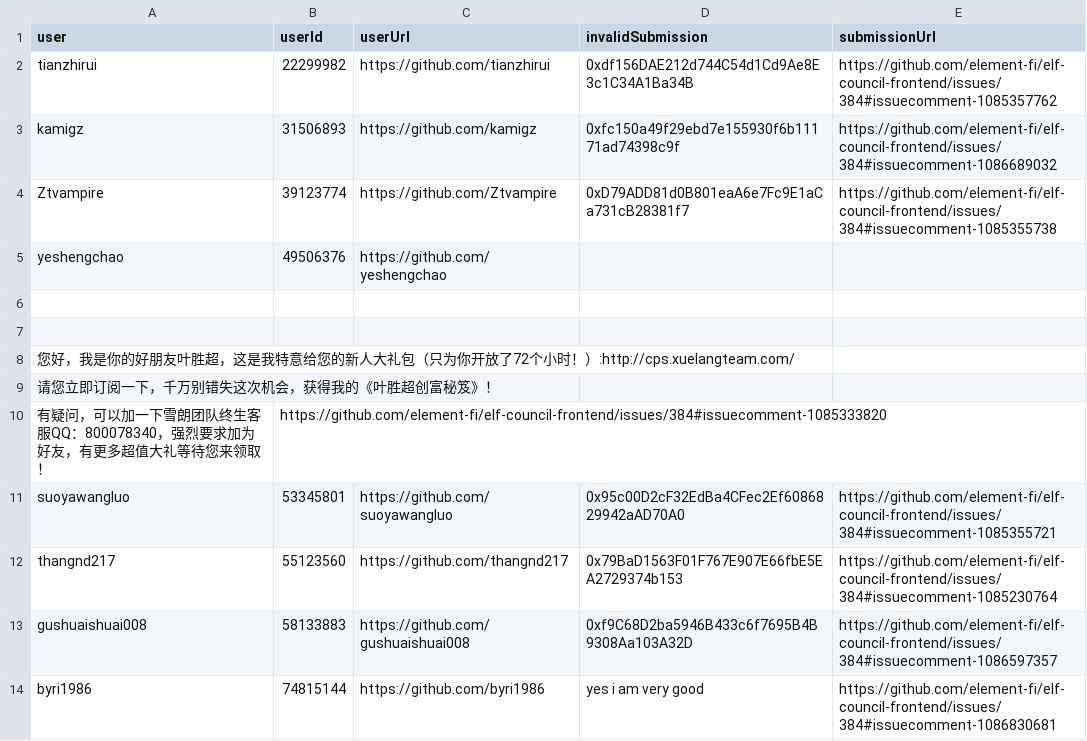
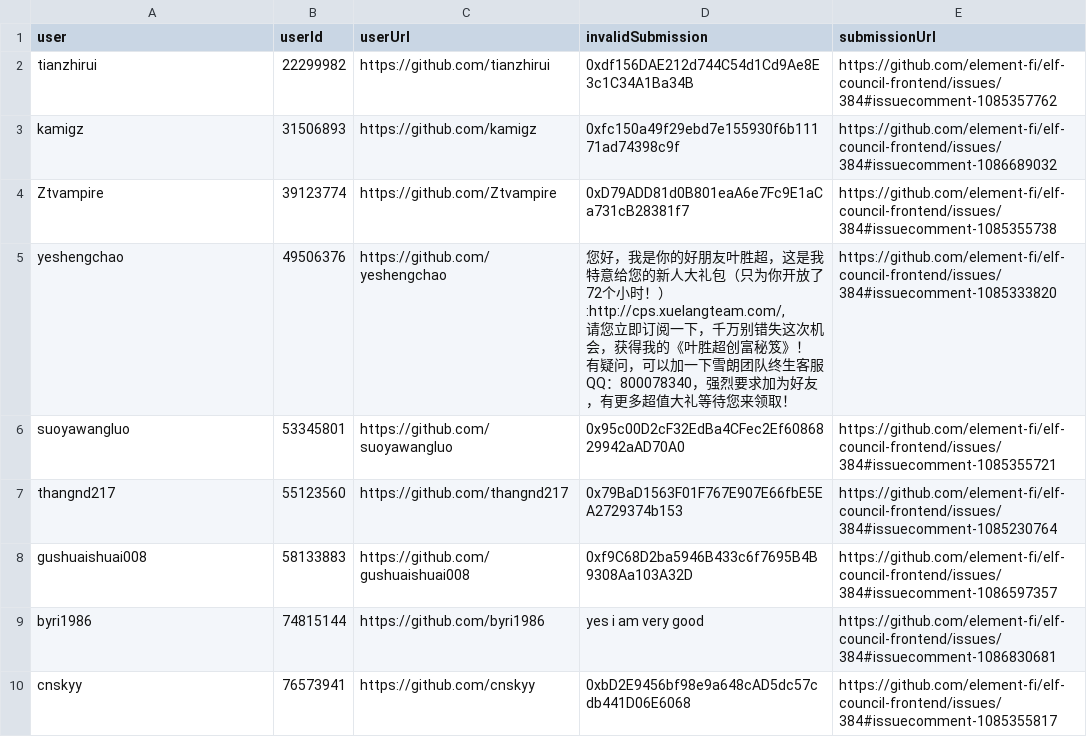
Before and after one commit to delvtech/zk-ids-collection, a CSV file: extra/github_invalid.csv, drawn as a sheet; only a part is shown; the shorter side is filled out with more unchanged rows; ↵ is a line break in a cell; the diff names each change by its address in the sheet, - before the commit and + after, or states it on an @@ line.

```diff
--- a/extra/github_invalid.csv
+++ b/extra/github_invalid.csv
-D5 (invalidSubmission): (empty)
+D5 (invalidSubmission): 您好，我是你的好朋友叶胜超，这是我特意给您的新人大礼包（只为你开放了72个小时！）:http://cps.xuelangteam.com/, ↵ 请您立即订阅一下，千万别错失这次机会，获得我的《叶胜超创富秘笈》！ ↵ 有疑问，可以加一下雪朗团队终生客服QQ：800078340，强烈要求加为好友，有更多超值大礼等待您来领取！
-E5 (submissionUrl): (empty)
+E5 (submissionUrl): https://github.com/element-fi/elf-council-frontend/issues/384#issuecomment-1085333820
-row 6: (empty)
-row 7: (empty)
-row 8: 您好，我是你的好朋友叶胜超，这是我特意给您的新人大礼包（只为你开放了72个小时！）:http://cps.xuelangteam.com/
-row 9: 请您立即订阅一下，千万别错失这次机会，获得我的《叶胜超创富秘笈》！
-row 10: 有疑问，可以加一下雪朗团队终生客服QQ：800078340，强烈要求加为好友，有更多超值大礼等待您来领取！ | https://github.com/element-fi/elf-council-frontend/issues/384#issuecomment-1085333820
```
Also changed, not shown: extra/discord_eligible.csv, extra/discord_ineligible.csv, 6 other files.
